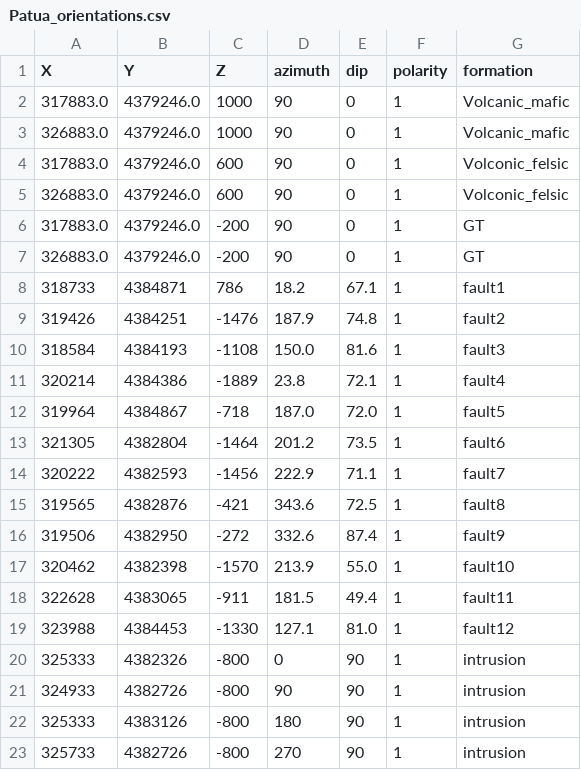
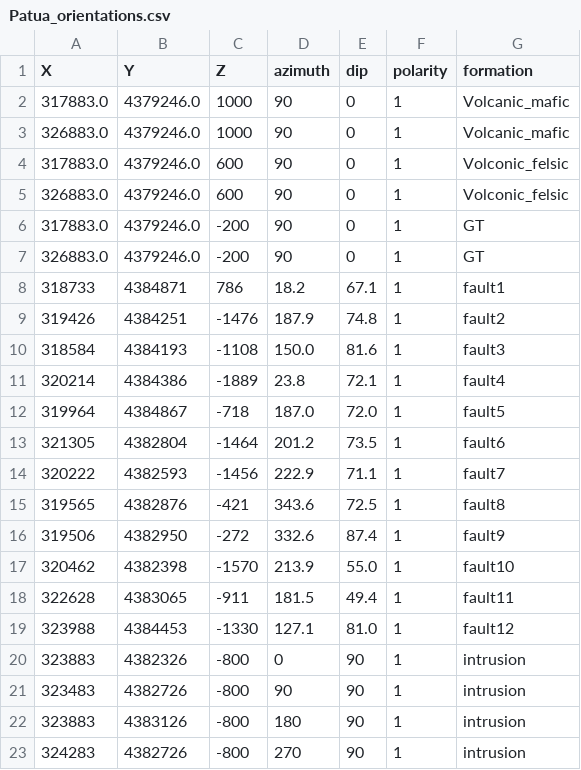
Before and after one commit to GeorgeLiang3/Patua, a CSV file: Data/Patua_orientations.csv, drawn as a sheet.

```diff
--- a/Data/Patua_orientations.csv
+++ b/Data/Patua_orientations.csv
@@ -19,5 +19,5 @@ X,Y,Z,azimuth,dip,polarity,formation
 323988,4384453,-1330,127.1,81.0,1,fault12
-325333,4382326,-800,0,90,1,intrusion
-324933,4382726,-800,90,90,1,intrusion
-325333,4383126,-800,180,90,1,intrusion
-325733,4382726,-800,270,90,1,intrusion
+323883,4382326,-800,0,90,1,intrusion
+323483,4382726,-800,90,90,1,intrusion
+323883,4383126,-800,180,90,1,intrusion
+324283,4382726,-800,270,90,1,intrusion
```
Also changed, not shown: Data/Patua_surface_points.csv, 3 other files.
